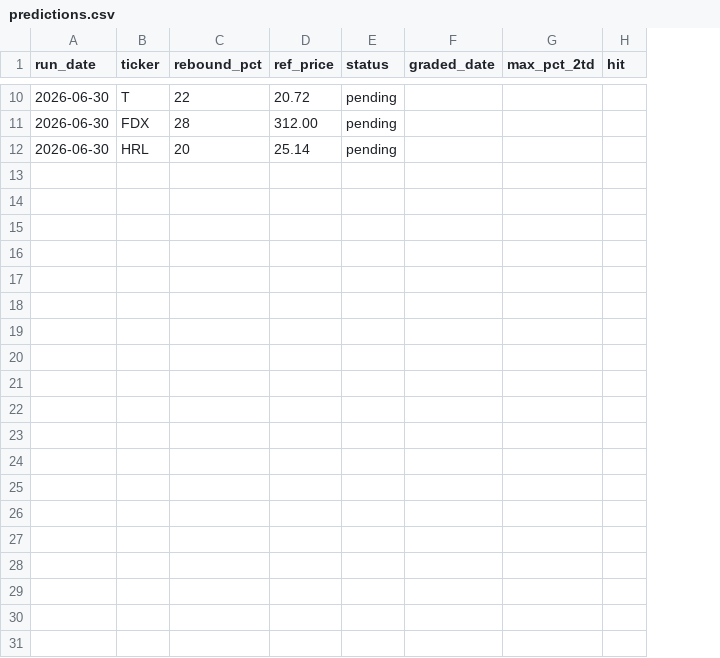
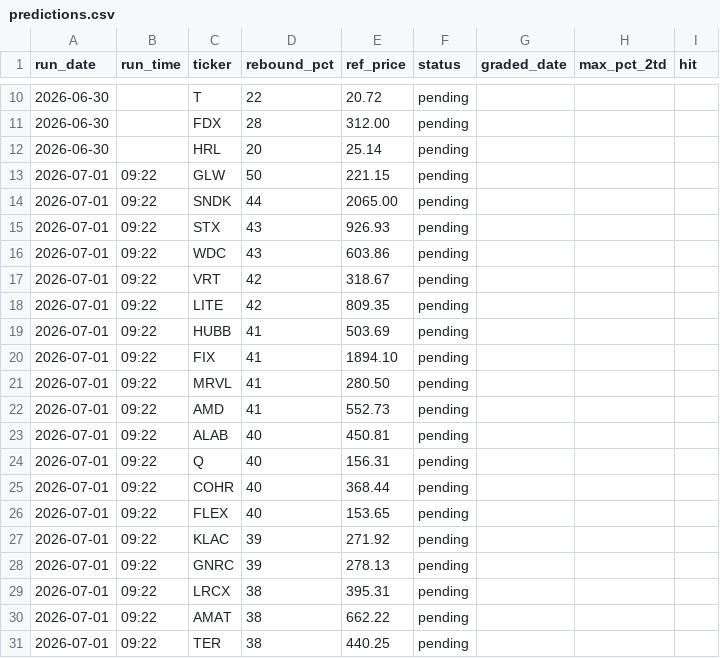
Before and after one commit to GibbonGambits/Stocks, a CSV file: predictions.csv, drawn as a sheet; only a part is shown, gaps mark what is left out; the diff covers the shown part only; the diff names each change by its address in the sheet, - before the commit and + after, or states it on an @@ line.

```diff
--- a/predictions.csv
+++ b/predictions.csv
+column B (run_time), empty
+row 13: 2026-07-01 | 09:22 | GLW | 50 | 221.15 | pending
+row 14: 2026-07-01 | 09:22 | SNDK | 44 | 2065.00 | pending
+row 15: 2026-07-01 | 09:22 | STX | 43 | 926.93 | pending
+row 16: 2026-07-01 | 09:22 | WDC | 43 | 603.86 | pending
+row 17: 2026-07-01 | 09:22 | VRT | 42 | 318.67 | pending
+row 18: 2026-07-01 | 09:22 | LITE | 42 | 809.35 | pending
+row 19: 2026-07-01 | 09:22 | HUBB | 41 | 503.69 | pending
+row 20: 2026-07-01 | 09:22 | FIX | 41 | 1894.10 | pending
+row 21: 2026-07-01 | 09:22 | MRVL | 41 | 280.50 | pending
+row 22: 2026-07-01 | 09:22 | AMD | 41 | 552.73 | pending
+row 23: 2026-07-01 | 09:22 | ALAB | 40 | 450.81 | pending
+row 24: 2026-07-01 | 09:22 | Q | 40 | 156.31 | pending
+row 25: 2026-07-01 | 09:22 | COHR | 40 | 368.44 | pending
+row 26: 2026-07-01 | 09:22 | FLEX | 40 | 153.65 | pending
+row 27: 2026-07-01 | 09:22 | KLAC | 39 | 271.92 | pending
+row 28: 2026-07-01 | 09:22 | GNRC | 39 | 278.13 | pending
+row 29: 2026-07-01 | 09:22 | LRCX | 38 | 395.31 | pending
+row 30: 2026-07-01 | 09:22 | AMAT | 38 | 662.22 | pending
+row 31: 2026-07-01 | 09:22 | TER | 38 | 440.25 | pending
```
Also changed, not shown: 10 added rows elsewhere in this file.
